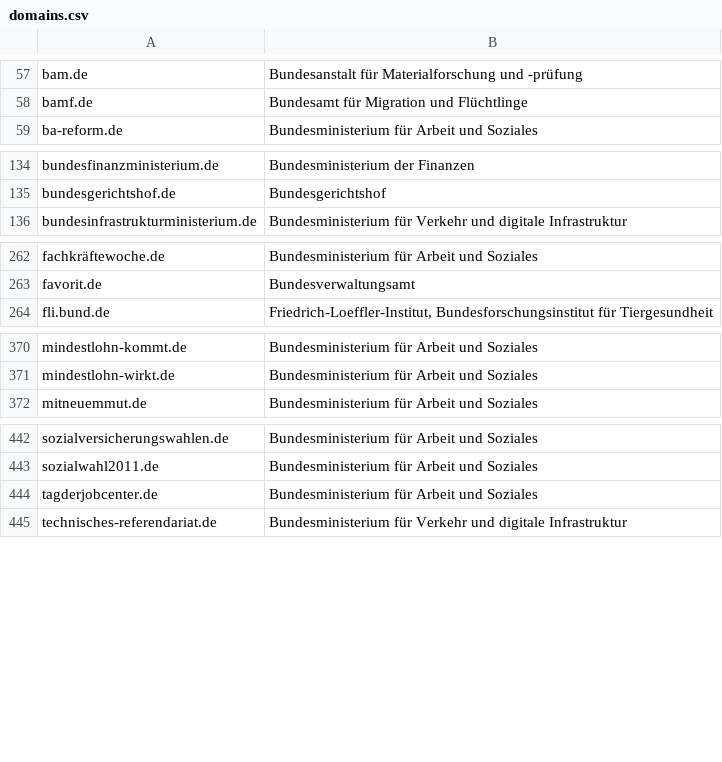
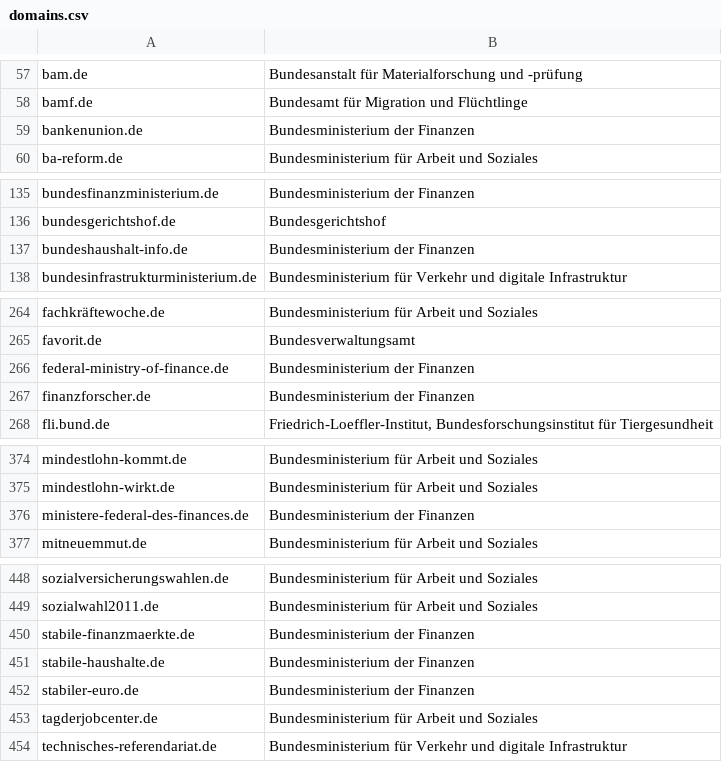
Before and after one commit to robbi5/german-gov-domains, a CSV file: data/domains.csv, drawn as a sheet; only a part is shown, gaps mark what is left out; the diff covers the shown part only; the diff names each change by its address in the sheet, - before the commit and + after, or states it on an @@ line.

Commit message:
Add BMF data

```diff
--- a/data/domains.csv
+++ b/data/domains.csv
+row 59: bankenunion.de | Bundesministerium der Finanzen
+row 137: bundeshaushalt-info.de | Bundesministerium der Finanzen
+row 266: federal-ministry-of-finance.de | Bundesministerium der Finanzen
+row 267: finanzforscher.de | Bundesministerium der Finanzen
+row 376: ministere-federal-des-finances.de | Bundesministerium der Finanzen
+row 450: stabile-finanzmaerkte.de | Bundesministerium der Finanzen
+row 451: stabile-haushalte.de | Bundesministerium der Finanzen
+row 452: stabiler-euro.de | Bundesministerium der Finanzen
```
Also changed, not shown: 1 added row elsewhere in this file, 3 other files.
